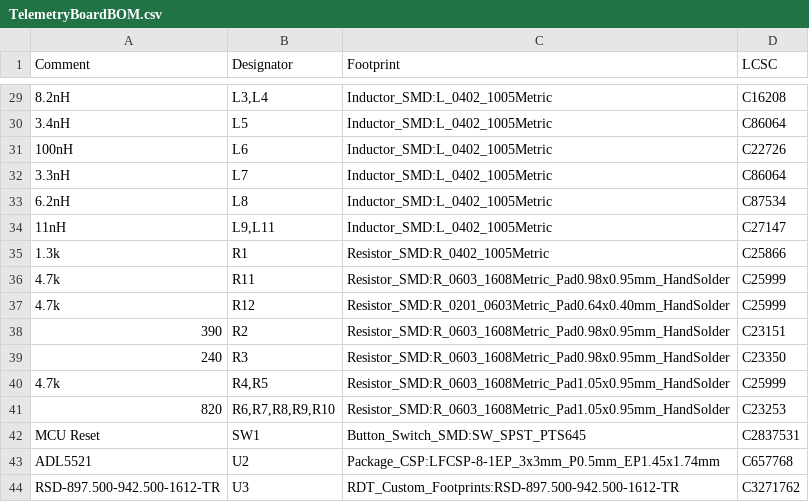
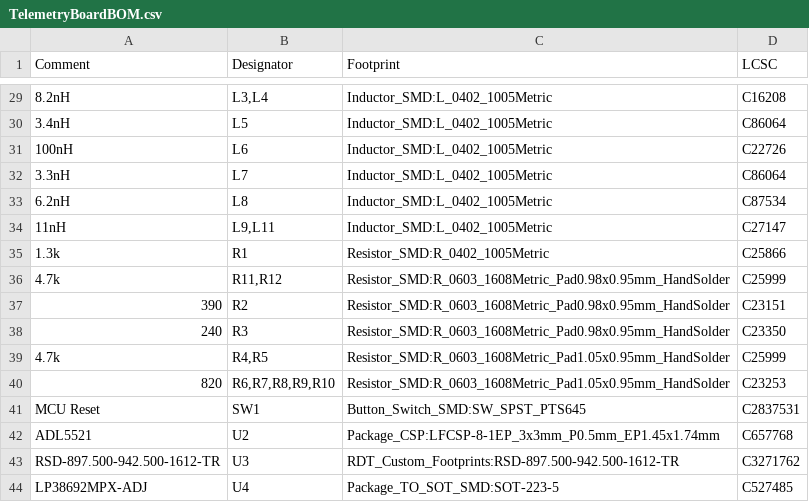
Before and after one commit to MSTRocketDesignTeam/Avionics-Telemetry-PCB, a CSV file: Production/TelemetryBoardBOM.csv, drawn as a sheet; only a part is shown, gaps mark what is left out; the shorter side is filled out with more unchanged rows.

Commit message:
Updated production files for V3

```diff
--- a/Production/TelemetryBoardBOM.csv
+++ b/Production/TelemetryBoardBOM.csv
@@ -35,4 +35,3 @@ Comment,Designator,Footprint,LCSC
 "1.3k","R1","Resistor_SMD:R_0402_1005Metric","C25866 "
-"4.7k","R11","Resistor_SMD:R_0603_1608Metric_Pad0.98x0.95mm_HandSolder","C25999"
-"4.7k","R12","Resistor_SMD:R_0201_0603Metric_Pad0.64x0.40mm_HandSolder","C25999"
+"4.7k","R11,R12","Resistor_SMD:R_0603_1608Metric_Pad0.98x0.95mm_HandSolder","C25999"
 "390","R2","Resistor_SMD:R_0603_1608Metric_Pad0.98x0.95mm_HandSolder"," C23151"
```
Also changed, not shown: Production/TelemetryBoardCPL.csv, 18 other files.
